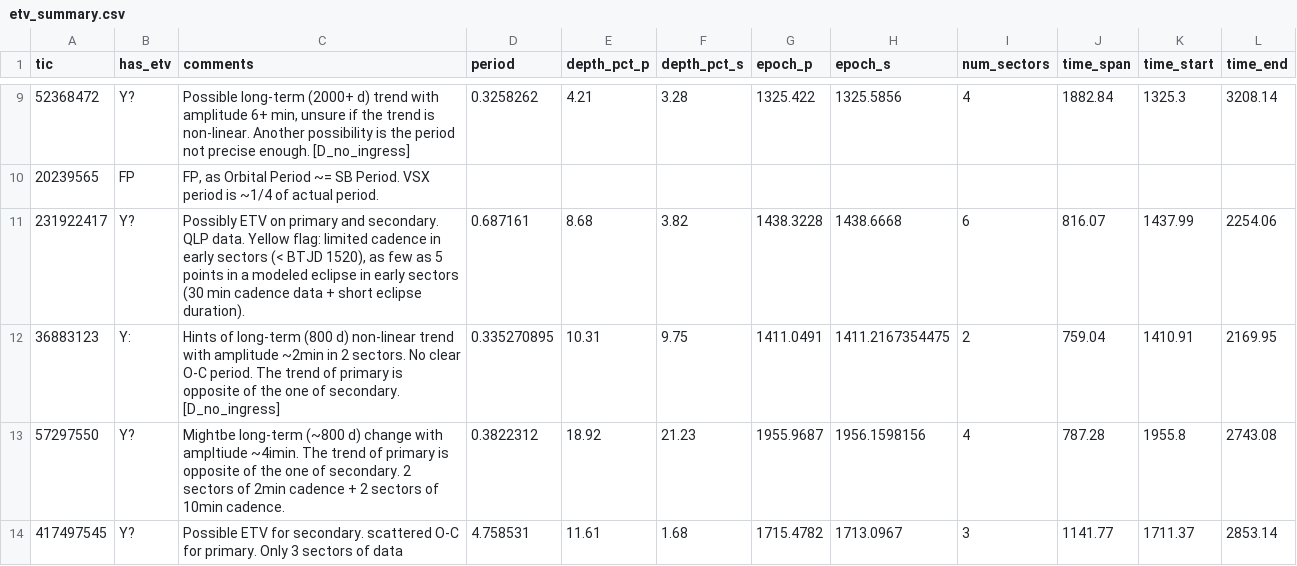
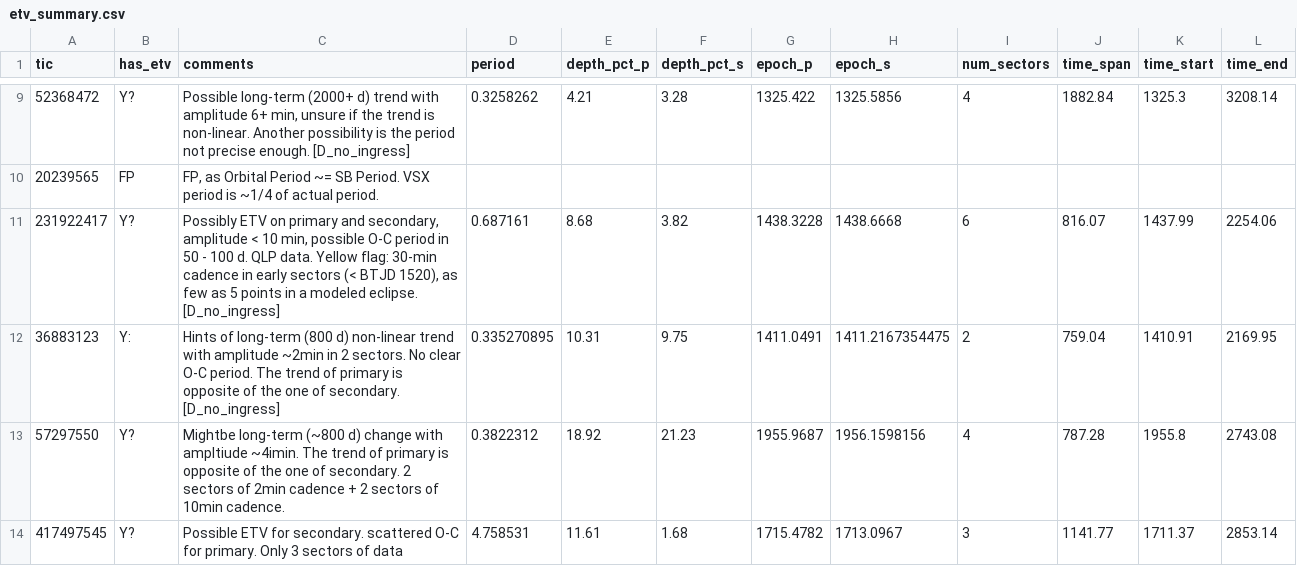
Before and after one commit to orionlee/PH_TESS_I_LightCurveViewer, a CSV file: eb_with_diff_sb_period/etv/etv_summary.csv, drawn as a sheet; only a part is shown, gaps mark what is left out.

Commit message:
ETV Update for TIC 231922417: no change, minor comment tweak

```diff
--- a/eb_with_diff_sb_period/etv/etv_summary.csv
+++ b/eb_with_diff_sb_period/etv/etv_summary.csv
@@ -10,3 +10,3 @@ tic,has_etv,comments,period,depth_pct_p,depth_pct_s,epoch_p,epoch_s,num_sectors,
 20239565,FP,"FP, as Orbital Period ~= SB Period. VSX period is ~1/4 of actual period.",
-231922417,Y?,"Possibly ETV on primary and secondary. QLP data. Yellow flag: limited cadence in early sectors (< BTJD 1520), as few as 5 points in a modeled eclipse in early sectors (30 min cadence data + short eclipse duration).",0.687161,8.68,3.82,1438.3228,1438.6668,6,816.07,1437.99,2254.06
+231922417,Y?,"Possibly ETV on primary and secondary, amplitude < 10 min, possible O-C period in 50 - 100 d. QLP data. Yellow flag: 30-min cadence in early sectors (< BTJD 1520), as few as 5 points in a modeled eclipse. [D_no_ingress]",0.687161,8.68,3.82,1438.3228,1438.6668,6,816.07,1437.99,2254.06
 36883123,Y:,Hints of long-term (800 d) non-linear trend with amplitude ~2min in 2 sectors. No clear O-C period. The trend of primary is opposite of the one of secondary. [D_no_ingress],0.335270895,10.31,9.75,1411.0491,1411.2167354475,2,759.04,1410.91,2169.95
```
Also changed, not shown: 2 other files.
